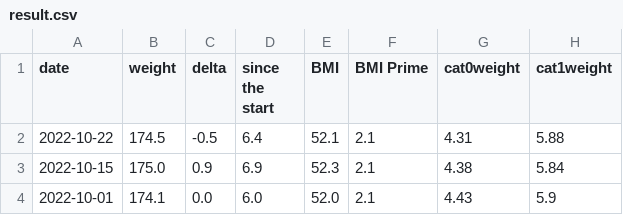
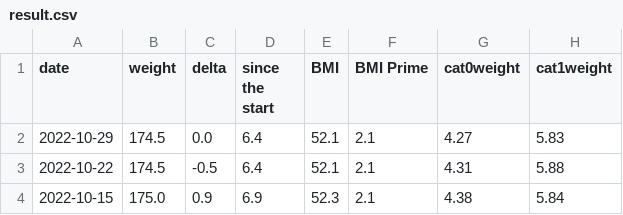
Before and after one commit to kbaikov/weight, a CSV file: result.csv, drawn as a sheet; only a part is shown; the shorter side is filled out with more unchanged rows.

Commit message:
2022-W44 update

```diff
--- a/result.csv
+++ b/result.csv
@@ -1,2 +1,3 @@
 date,weight,delta,since the start,BMI,BMI Prime,cat0weight,cat1weight
+2022-10-29,174.5,0.0,6.4,52.1,2.1,4.27,5.83
 2022-10-22,174.5,-0.5,6.4,52.1,2.1,4.31,5.88
```
